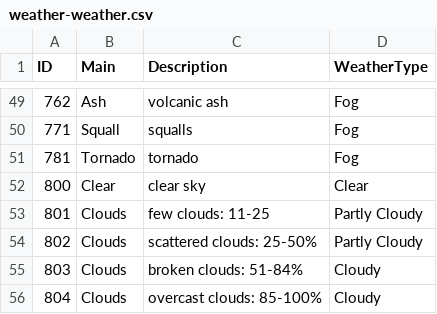
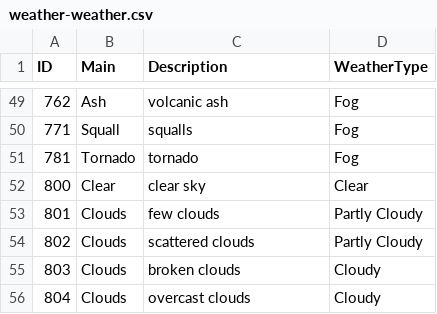
Before and after one commit to umayaaah/pokemon-weather-boosts, a CSV file: weather-type-api/weather-weather.csv, drawn as a sheet; only a part is shown, gaps mark what is left out.

Commit message:
updated values for cloudy weather descriptions

```diff
--- a/weather-type-api/weather-weather.csv
+++ b/weather-type-api/weather-weather.csv
@@ -52,5 +52,5 @@ ID,Main,Description,WeatherType
 800,Clear,clear sky,Clear
-801,Clouds,few clouds: 11-25,Partly Cloudy
-802,Clouds,scattered clouds: 25-50%,Partly Cloudy
-803,Clouds,broken clouds: 51-84%,Cloudy
-804,Clouds,overcast clouds: 85-100%,Cloudy
+801,Clouds,few clouds,Partly Cloudy
+802,Clouds,scattered clouds,Partly Cloudy
+803,Clouds,broken clouds,Cloudy
+804,Clouds,overcast clouds,Cloudy
```
